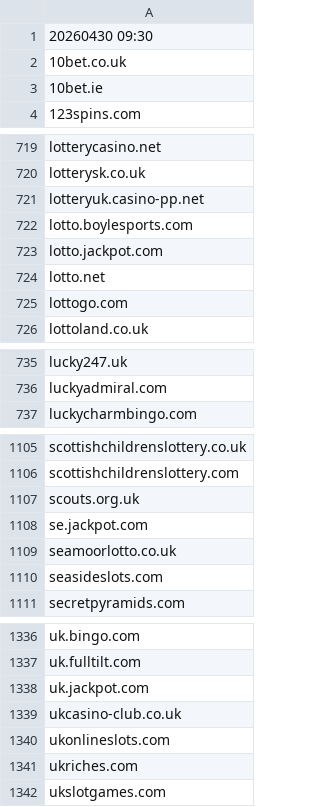
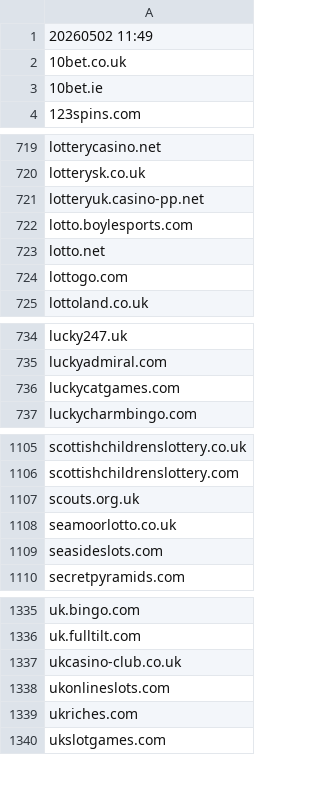
Before and after one commit to itsJustinCase/gamble-eagle, a CSV file: UK.csv, drawn as a sheet; only a part is shown, gaps mark what is left out.

Commit message:
update UK.csv

```diff
--- a/UK.csv
+++ b/UK.csv
@@ -1,2 +1,2 @@
-20260430 09:30
+20260502 11:49
 10bet.co.uk
@@ -722,3 +722,2 @@ lotteryuk.casino-pp.net
 lotto.boylesports.com
-lotto.jackpot.com
 lotto.net
@@ -736,2 +735,3 @@ lucky247.uk
 luckyadmiral.com
+luckycatgames.com
 luckycharmbingo.com
@@ -1107,3 +1107,2 @@ scottishchildrenslottery.com
 scouts.org.uk
-se.jackpot.com
 seamoorlotto.co.uk
@@ -1337,3 +1336,2 @@ uk.bingo.com
 uk.fulltilt.com
-uk.jackpot.com
 ukcasino-club.co.uk
```
